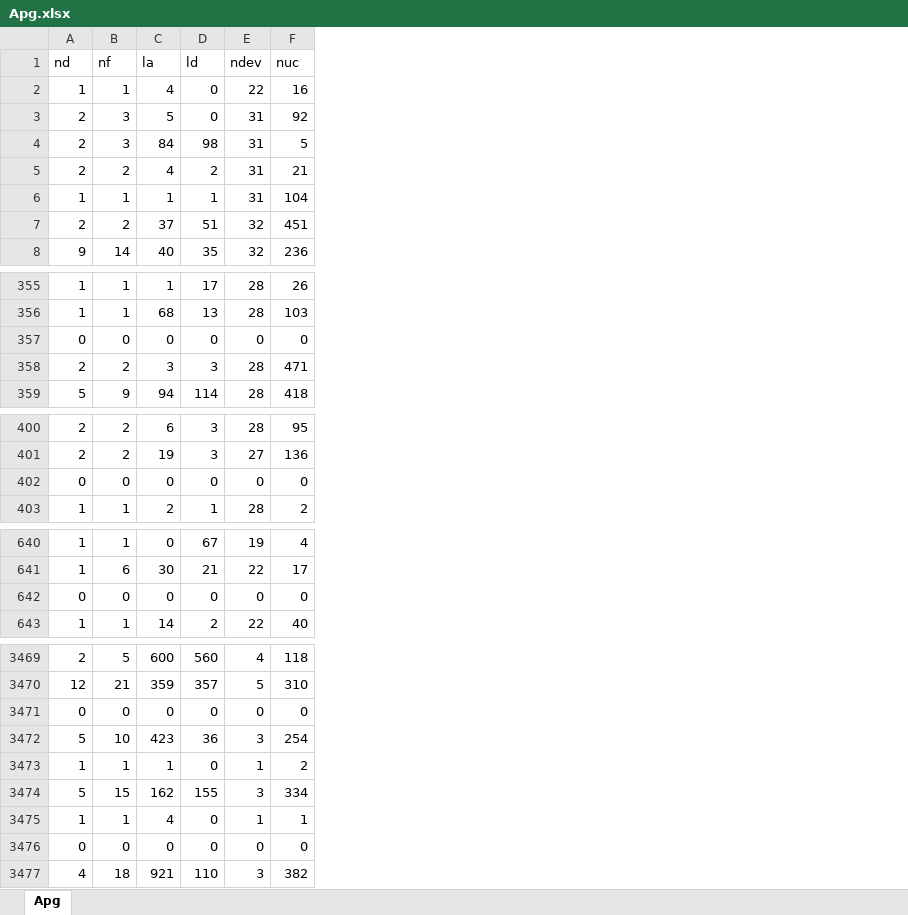
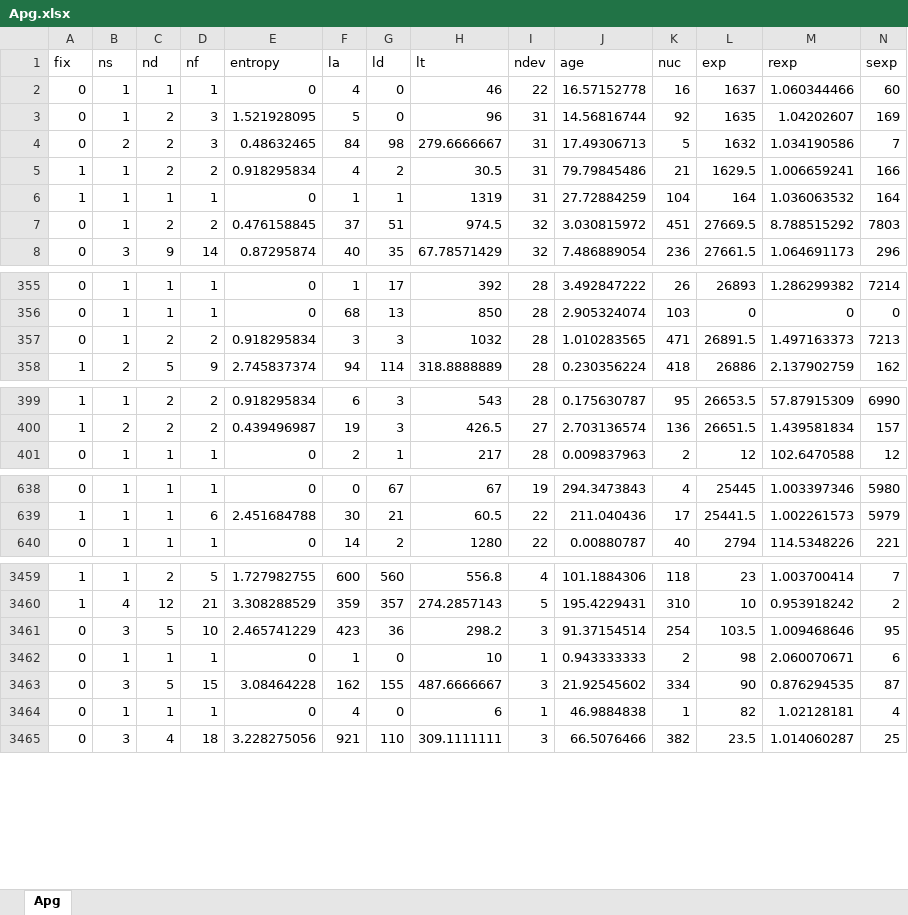
Before and after one commit to sepine/TR-2020, an Excel workbook: datas/dataset/Apg.xlsx, sheet Apg, drawn as a sheet; only a part is shown, gaps mark what is left out; values as stored, in another font and other column widths than the file's, no borders; removed rows and columns are numbered as before the commit, all else as after; rows hold the shown columns only; the diff covers the shown part only; the diff names each change by its address in the sheet, - before the commit and + after, or states it on an @@ line.

```diff
--- a/datas/dataset/Apg.xlsx (sheet Apg)
+++ b/datas/dataset/Apg.xlsx (sheet Apg)
+column A (fix), rows 2-8: 0 | 0 | 0 | 1 | 1 | 0 | 0; rows 355-358: 0 | 0 | 0 | 1; rows 399-401: 1 | 1 | 0; rows 638-640: 0 | 1 | 0; rows 3459-3465: 1 | 1 | 0 | 0 | 0 | 0 | 0
+column B (ns), rows 2-8: 1 | 1 | 2 | 1 | 1 | 1 | 3; rows 355-358: 1 | 1 | 1 | 2; rows 399-401: 1 | 2 | 1; rows 638-640: all 1; rows 3459-3465: 1 | 4 | 3 | 1 | 3 | 1 | 3
+column E (entropy), rows 2-8: 0 | 1.521928095 | 0.48632465 | 0.918295834 | 0 | 0.476158845 | 0.87295874; rows 355-358: 0 | 0 | 0.918295834 | 2.745837374; rows 399-401: 0.918295834 | 0.439496987 | 0; rows 638-640: 0 | 2.451684788 | 0; rows 3459-3465: 1.727982755 | 3.308288529 | 2.465741229 | 0 | 3.08464228 | 0 | 3.228275056
+column H (lt), rows 2-8: 46 | 96 | 279.6666667 | 30.5 | 1319 | 974.5 | 67.78571429; rows 355-358: 392 | 850 | 1032 | 318.8888889; rows 399-401: 543 | 426.5 | 217; rows 638-640: 67 | 60.5 | 1280; rows 3459-3465: 556.8 | 274.2857143 | 298.2 | 10 | 487.6666667 | 6 | 309.1111111
+column J (age), rows 2-8: 16.57152778 | 14.56816744 | 17.49306713 | 79.79845486 | 27.72884259 | 3.030815972 | 7.486889054; rows 355-358: 3.492847222 | 2.905324074 | 1.010283565 | 0.230356224; rows 399-401: 0.175630787 | 2.703136574 | 0.009837963; rows 638-640: 294.3473843 | 211.040436 | 0.00880787; rows 3459-3465: 101.1884306 | 195.4229431 | 91.37154514 | 0.943333333 | 21.92545602 | 46.9884838 | 66.5076466
+column L (exp), rows 2-8: 1637 | 1635 | 1632 | 1629.5 | 164 | 27669.5 | 27661.5; rows 355-358: 26893 | 0 | 26891.5 | 26886; rows 399-401: 26653.5 | 26651.5 | 12; rows 638-640: 25445 | 25441.5 | 2794; rows 3459-3465: 23 | 10 | 103.5 | 98 | 90 | 82 | 23.5
+column M (rexp), rows 2-8: 1.060344466 | 1.04202607 | 1.034190586 | 1.006659241 | 1.036063532 | 8.788515292 | 1.064691173; rows 355-358: 1.286299382 | 0 | 1.497163373 | 2.137902759; rows 399-401: 57.87915309 | 1.439581834 | 102.6470588; rows 638-640: 1.003397346 | 1.002261573 | 114.5348226; rows 3459-3465: 1.003700414 | 0.953918242 | 1.009468646 | 2.060070671 | 0.876294535 | 1.02128181 | 1.014060287
+column N (sexp), rows 2-8: 60 | 169 | 7 | 166 | 164 | 7803 | 296; rows 355-358: 7214 | 0 | 7213 | 162; rows 399-401: 6990 | 157 | 12; rows 638-640: 5980 | 5979 | 221; rows 3459-3465: 7 | 2 | 95 | 6 | 87 | 4 | 25
-row 357: 0 | 0 | 0 | 0 | 0 | 0
-row 402: 0 | 0 | 0 | 0 | 0 | 0
-row 642: 0 | 0 | 0 | 0 | 0 | 0
-row 3471: 0 | 0 | 0 | 0 | 0 | 0
-row 3476: 0 | 0 | 0 | 0 | 0 | 0
```
Also changed, not shown: 7 removed rows elsewhere in this sheet, datas/dataset/Alfresco.xlsx, datas/dataset/anySoftKeyboard.xlsx, 26 other files.
